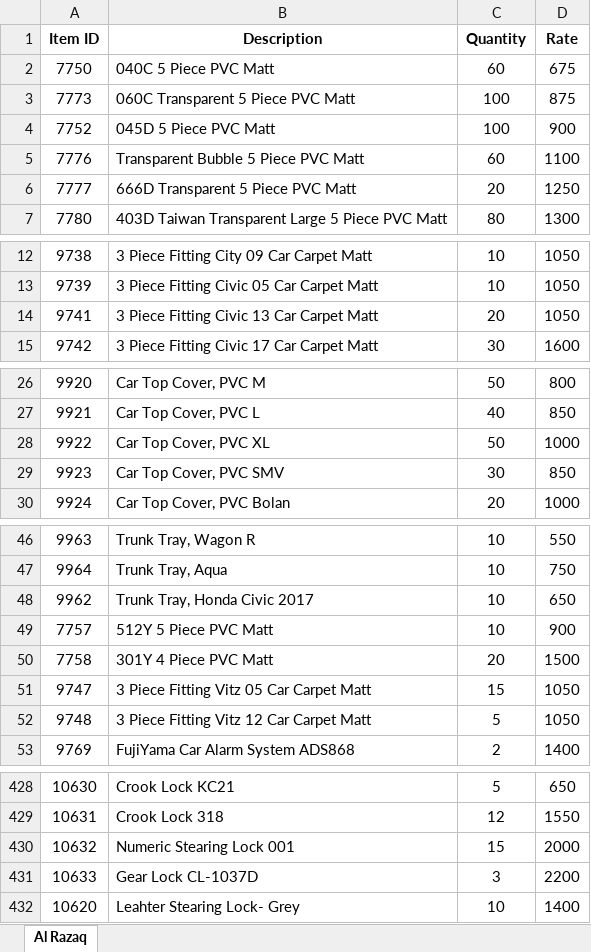
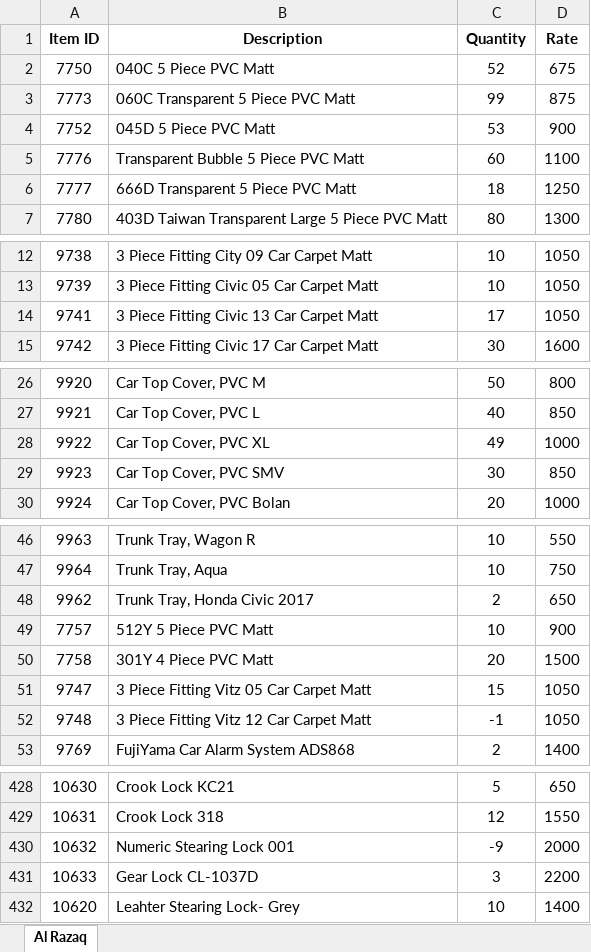
Before and after one commit to umer17/inventory-management, an Excel workbook: upload/inventory.xlsx, sheet Al Razaq, drawn as a sheet; only a part is shown, gaps mark what is left out; values as stored, in another font and other column widths than the file's, no borders; the diff names each change by its address in the sheet, - before the commit and + after, or states it on an @@ line.

```diff
--- a/upload/inventory.xlsx (sheet Al Razaq)
+++ b/upload/inventory.xlsx (sheet Al Razaq)
-C2 (Quantity): 60
+C2 (Quantity): 52
-C3 (Quantity): 100
+C3 (Quantity): 99
-C4 (Quantity): 100
+C4 (Quantity): 53
-C6 (Quantity): 20
+C6 (Quantity): 18
-C14 (Quantity): 20
+C14 (Quantity): 17
-C28 (Quantity): 50
+C28 (Quantity): 49
-C48 (Quantity): 10
+C48 (Quantity): 2
-C52 (Quantity): 5
+C52 (Quantity): -1
-C430 (Quantity): 15
+C430 (Quantity): -9
```
Also changed, not shown: 23 other files.
